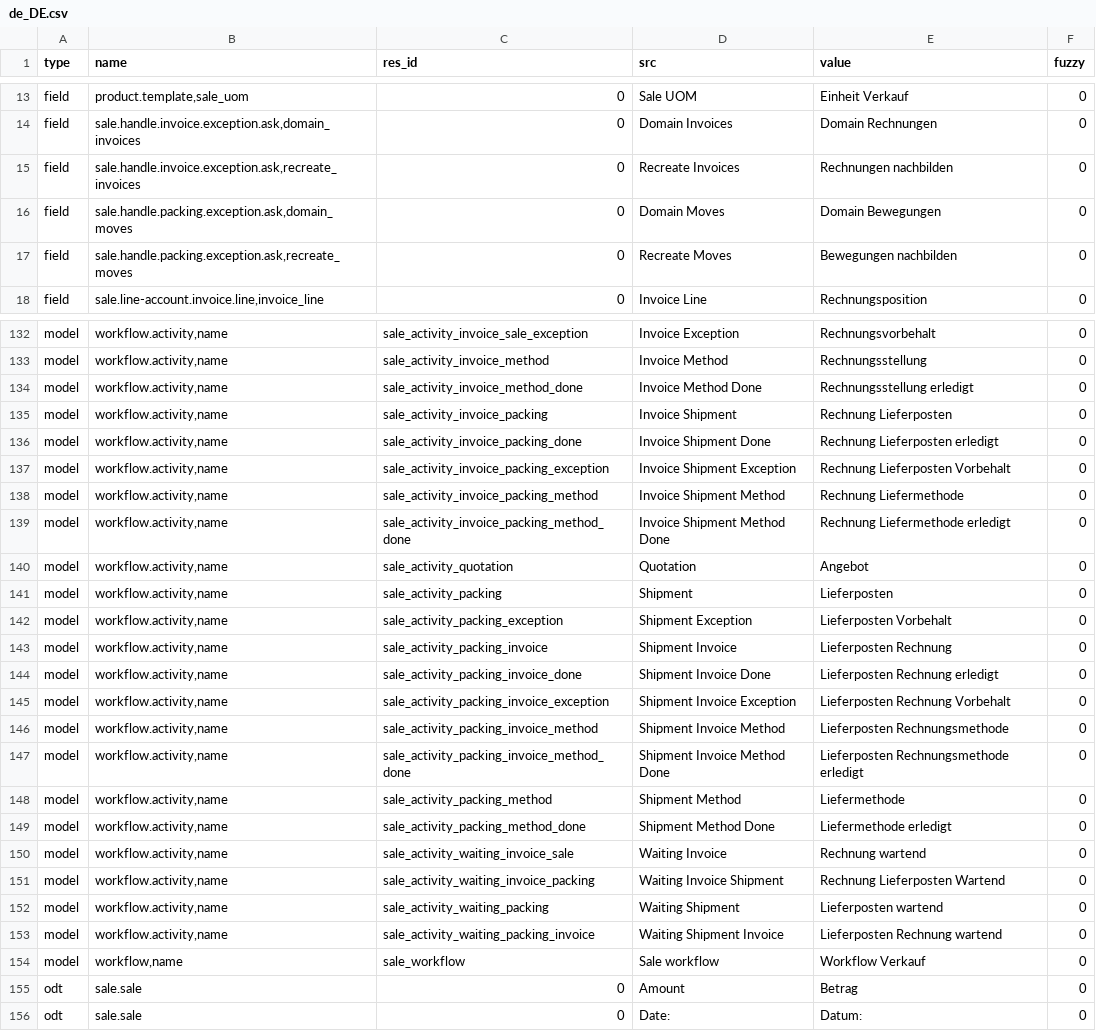
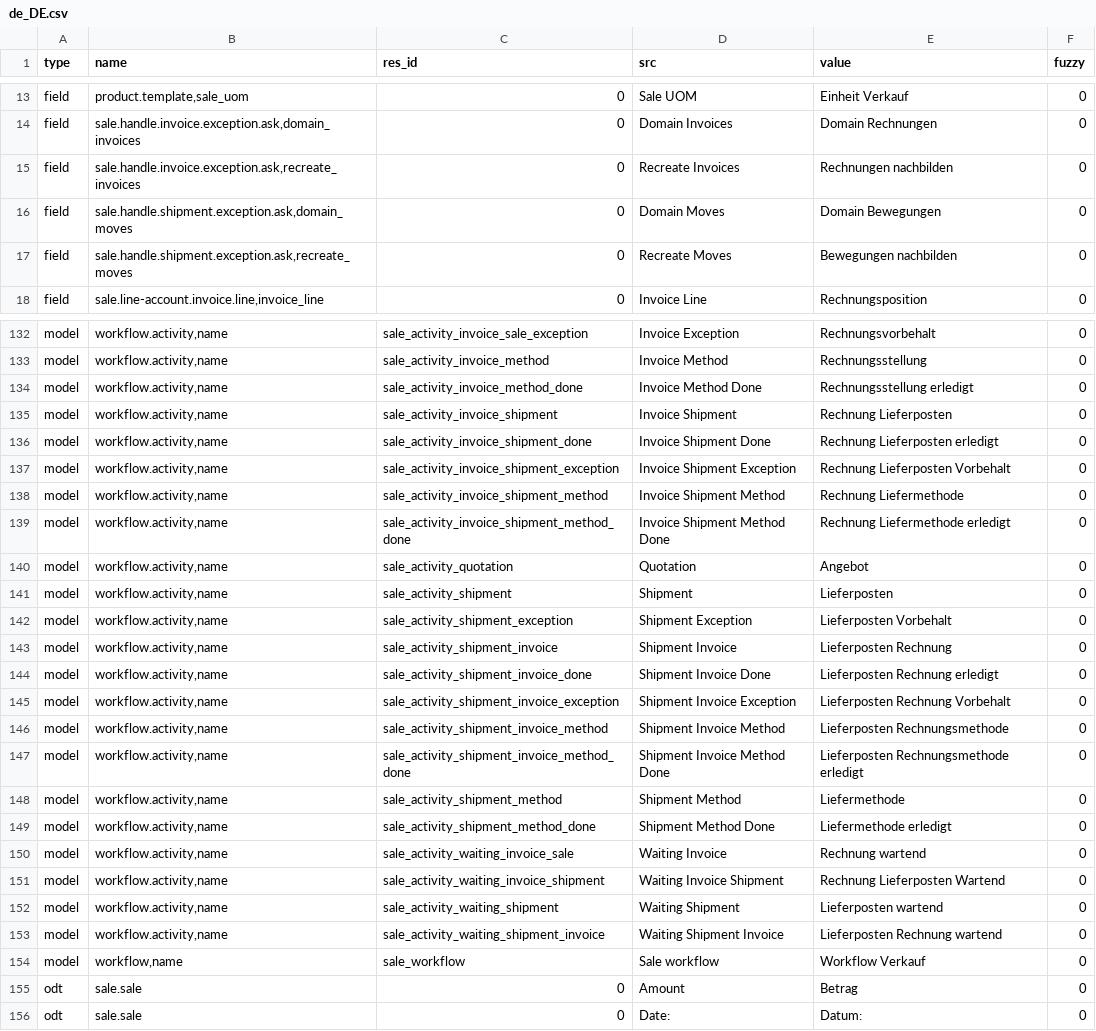
Before and after one commit to bala4901/sale, a CSV file: de_DE.csv, drawn as a sheet; only a part is shown, gaps mark what is left out; the diff covers the shown part only.

Commit message:
Migrate packing* objects and tables to shipment*

```diff
--- a/de_DE.csv
+++ b/de_DE.csv
@@ -15,4 +15,4 @@ field,"sale.handle.invoice.exception.ask,domain_invoices",0,Domain Invoices,Doma
 field,"sale.handle.invoice.exception.ask,recreate_invoices",0,Recreate Invoices,Rechnungen nachbilden,0
-field,"sale.handle.packing.exception.ask,domain_moves",0,Domain Moves,Domain Bewegungen,0
-field,"sale.handle.packing.exception.ask,recreate_moves",0,Recreate Moves,Bewegungen nachbilden,0
+field,"sale.handle.shipment.exception.ask,domain_moves",0,Domain Moves,Domain Bewegungen,0
+field,"sale.handle.shipment.exception.ask,recreate_moves",0,Recreate Moves,Bewegungen nachbilden,0
 field,"sale.line-account.invoice.line,invoice_line",0,Invoice Line,Rechnungsposition,0
@@ -134,21 +134,21 @@ model,"workflow.activity,name",sale_activity_invoice_method,Invoice Method,Rechn
 model,"workflow.activity,name",sale_activity_invoice_method_done,Invoice Method Done,Rechnungsstellung erledigt,0
-model,"workflow.activity,name",sale_activity_invoice_packing,Invoice Shipment,Rechnung Lieferposten,0
-model,"workflow.activity,name",sale_activity_invoice_packing_done,Invoice Shipment Done,Rechnung Lieferposten erledigt,0
-model,"workflow.activity,name",sale_activity_invoice_packing_exception,Invoice Shipment Exception,Rechnung Lieferposten Vorbehalt,0
-model,"workflow.activity,name",sale_activity_invoice_packing_method,Invoice Shipment Method,Rechnung Liefermethode,0
-model,"workflow.activity,name",sale_activity_invoice_packing_method_done,Invoice Shipment Method Done,Rechnung Liefermethode erledigt,0
+model,"workflow.activity,name",sale_activity_invoice_shipment,Invoice Shipment,Rechnung Lieferposten,0
+model,"workflow.activity,name",sale_activity_invoice_shipment_done,Invoice Shipment Done,Rechnung Lieferposten erledigt,0
+model,"workflow.activity,name",sale_activity_invoice_shipment_exception,Invoice Shipment Exception,Rechnung Lieferposten Vorbehalt,0
+model,"workflow.activity,name",sale_activity_invoice_shipment_method,Invoice Shipment Method,Rechnung Liefermethode,0
+model,"workflow.activity,name",sale_activity_invoice_shipment_method_done,Invoice Shipment Method Done,Rechnung Liefermethode erledigt,0
 model,"workflow.activity,name",sale_activity_quotation,Quotation,Angebot,0
-model,"workflow.activity,name",sale_activity_packing,Shipment,Lieferposten,0
-model,"workflow.activity,name",sale_activity_packing_exception,Shipment Exception,Lieferposten Vorbehalt,0
-model,"workflow.activity,name",sale_activity_packing_invoice,Shipment Invoice,Lieferposten Rechnung,0
-model,"workflow.activity,name",sale_activity_packing_invoice_done,Shipment Invoice Done,Lieferposten Rechnung erledigt,0
-model,"workflow.activity,name",sale_activity_packing_invoice_exception,Shipment Invoice Exception,Lieferposten Rechnung Vorbehalt,0
-model,"workflow.activity,name",sale_activity_packing_invoice_method,Shipment Invoice Method,Lieferposten Rechnungsmethode,0
-model,"workflow.activity,name",sale_activity_packing_invoice_method_done,Shipment Invoice Method Done,Lieferposten Rechnungsmethode erledigt,0
-model,"workflow.activity,name",sale_activity_packing_method,Shipment Method,Liefermethode,0
-model,"workflow.activity,name",sale_activity_packing_method_done,Shipment Method Done,Liefermethode erledigt,0
+model,"workflow.activity,name",sale_activity_shipment,Shipment,Lieferposten,0
+model,"workflow.activity,name",sale_activity_shipment_exception,Shipment Exception,Lieferposten Vorbehalt,0
+model,"workflow.activity,name",sale_activity_shipment_invoice,Shipment Invoice,Lieferposten Rechnung,0
+model,"workflow.activity,name",sale_activity_shipment_invoice_done,Shipment Invoice Done,Lieferposten Rechnung erledigt,0
+model,"workflow.activity,name",sale_activity_shipment_invoice_exception,Shipment Invoice Exception,Lieferposten Rechnung Vorbehalt,0
+model,"workflow.activity,name",sale_activity_shipment_invoice_method,Shipment Invoice Method,Lieferposten Rechnungsmethode,0
+model,"workflow.activity,name",sale_activity_shipment_invoice_method_done,Shipment Invoice Method Done,Lieferposten Rechnungsmethode erledigt,0
+model,"workflow.activity,name",sale_activity_shipment_method,Shipment Method,Liefermethode,0
+model,"workflow.activity,name",sale_activity_shipment_method_done,Shipment Method Done,Liefermethode erledigt,0
 model,"workflow.activity,name",sale_activity_waiting_invoice_sale,Waiting Invoice,Rechnung wartend,0
-model,"workflow.activity,name",sale_activity_waiting_invoice_packing,Waiting Invoice Shipment,Rechnung Lieferposten Wartend,0
-model,"workflow.activity,name",sale_activity_waiting_packing,Waiting Shipment,Lieferposten wartend,0
-model,"workflow.activity,name",sale_activity_waiting_packing_invoice,Waiting Shipment Invoice,Lieferposten Rechnung wartend,0
+model,"workflow.activity,name",sale_activity_waiting_invoice_shipment,Waiting Invoice Shipment,Rechnung Lieferposten Wartend,0
+model,"workflow.activity,name",sale_activity_waiting_shipment,Waiting Shipment,Lieferposten wartend,0
+model,"workflow.activity,name",sale_activity_waiting_shipment_invoice,Waiting Shipment Invoice,Lieferposten Rechnung wartend,0
 model,"workflow,name",sale_workflow,Sale workflow,Workflow Verkauf,0
```
Also changed, not shown: 3 removed rows and 25 edited cells elsewhere in this file, es_CO.csv, es_ES.csv, 4 other files.
